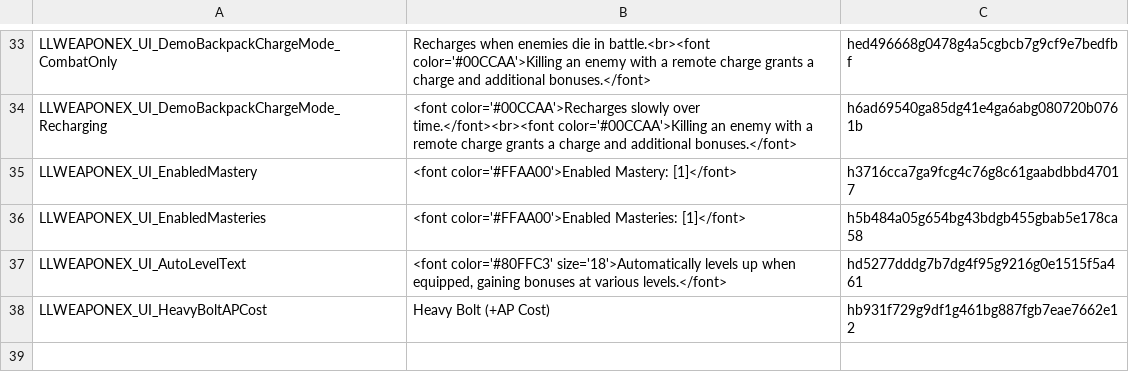
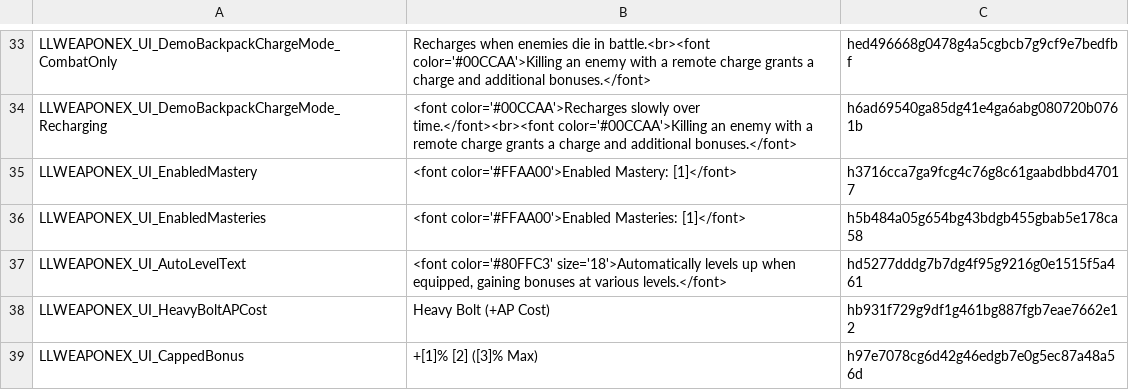
Before and after one commit to LaughingLeader-DOS2-Mods/WeaponExpansion, a TSV file: LocalKeys/LLWEAPONEX_UI.tsv, drawn as a sheet; only a part is shown, gaps mark what is left out; the diff names each change by its address in the sheet, - before the commit and + after, or states it on an @@ line.

Commit message:
Moved Unrelenting Rage's physical resistance to GetHitResistanceBonus
This allows the bonus to cap out at 20% max (from the status), instead of allowing the resistance to stack with other bonuses.

```diff
--- a/LocalKeys/LLWEAPONEX_UI.tsv
+++ b/LocalKeys/LLWEAPONEX_UI.tsv
+row 39: LLWEAPONEX_UI_CappedBonus | +[1]% [2] ([3]% Max) | h97e7078cg6d42g46edgb7e0g5ec87a48a56d
```
Also changed, not shown: 7 other files.
